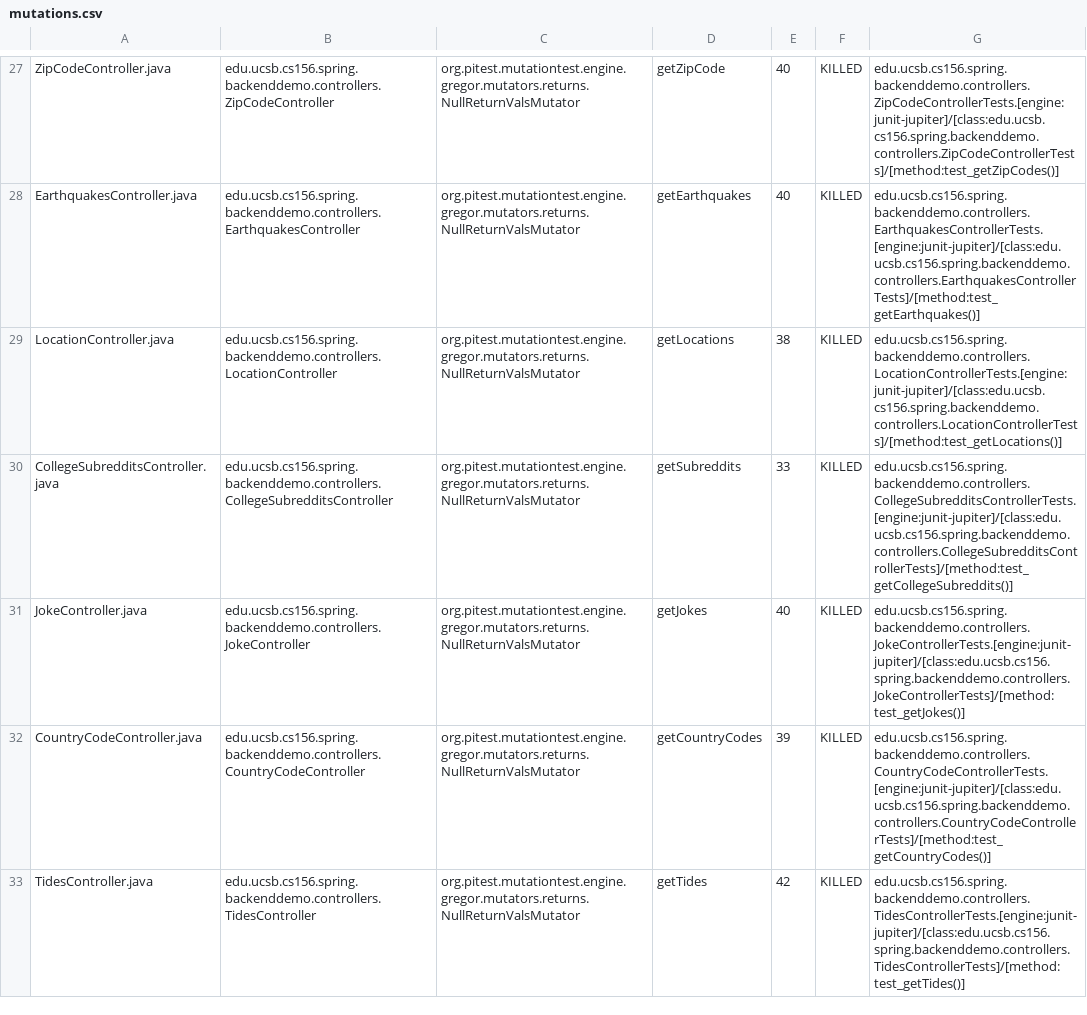
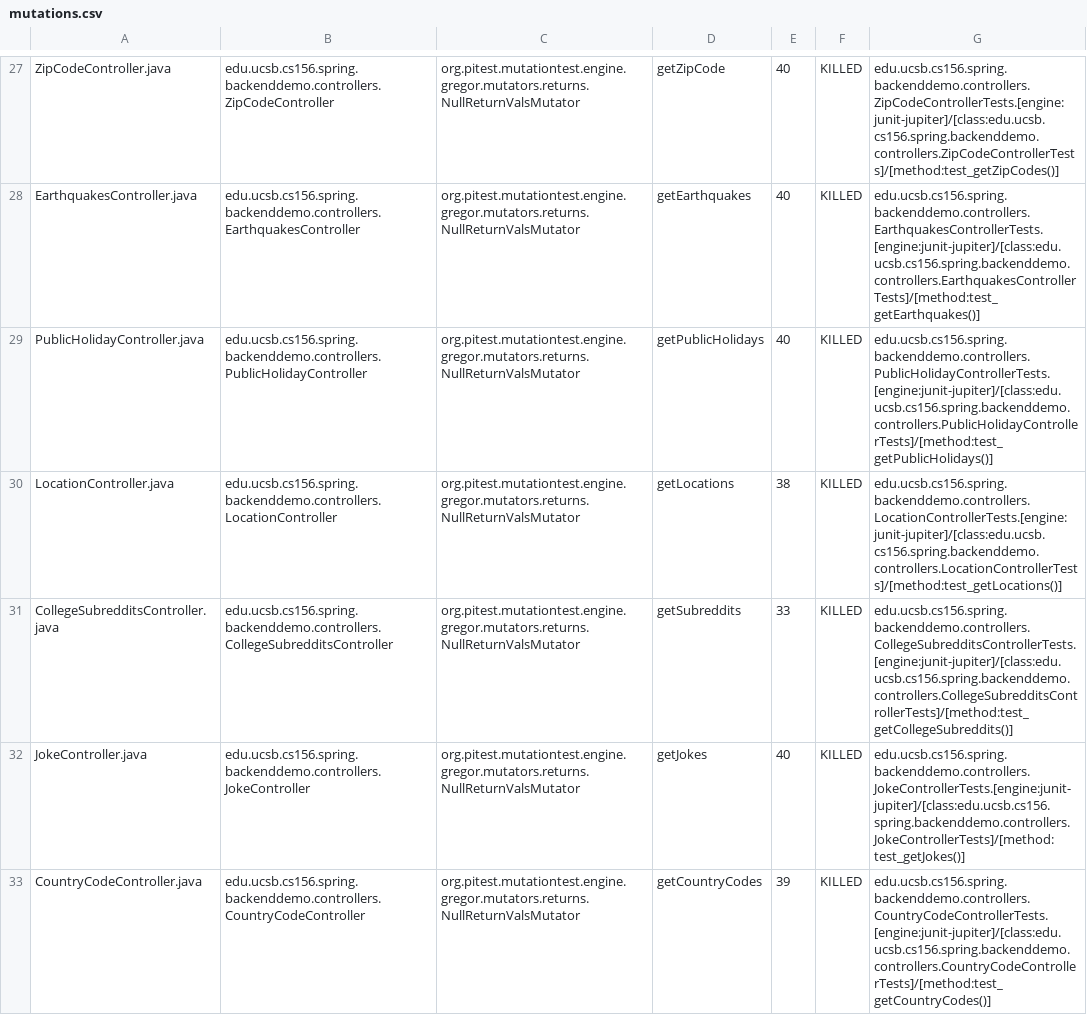
Before and after one commit to ucsb-cs156-w24/team01-w24-5pm-2, a CSV file: pitest/mutations.csv, drawn as a sheet; only a part is shown, gaps mark what is left out; the shorter side is filled out with more unchanged rows.

Commit message:
Deploying to gh-pages from @ ucsb-cs156-w24/team01-w24-5pm-2@db99ae46b7ccd32d4051fb5eee8e5687d74bc6d6 🚀

```diff
--- a/pitest/mutations.csv
+++ b/pitest/mutations.csv
@@ -28,2 +28,3 @@ ZipCodeController.java,edu.ucsb.cs156.spring.backenddemo.controllers.ZipCodeCont
 EarthquakesController.java,edu.ucsb.cs156.spring.backenddemo.controllers.EarthquakesController,org.pitest.mutationtest.engine.gregor.mutators.returns.NullReturnValsMutator,getEarthquakes,40,KILLED,edu.ucsb.cs156.spring.backenddemo.controllers.EarthquakesControllerTests.[engine:junit-jupiter]/[class:edu.ucsb.cs156.spring.backenddemo.controllers.EarthquakesControllerTests]/[method:test_getEarthquakes()]
+PublicHolidayController.java,edu.ucsb.cs156.spring.backenddemo.controllers.PublicHolidayController,org.pitest.mutationtest.engine.gregor.mutators.returns.NullReturnValsMutator,getPublicHolidays,40,KILLED,edu.ucsb.cs156.spring.backenddemo.controllers.PublicHolidayControllerTests.[engine:junit-jupiter]/[class:edu.ucsb.cs156.spring.backenddemo.controllers.PublicHolidayControllerTests]/[method:test_getPublicHolidays()]
 LocationController.java,edu.ucsb.cs156.spring.backenddemo.controllers.LocationController,org.pitest.mutationtest.engine.gregor.mutators.returns.NullReturnValsMutator,getLocations,38,KILLED,edu.ucsb.cs156.spring.backenddemo.controllers.LocationControllerTests.[engine:junit-jupiter]/[class:edu.ucsb.cs156.spring.backenddemo.controllers.LocationControllerTests]/[method:test_getLocations()]
```
Also changed, not shown: 20 other files.
